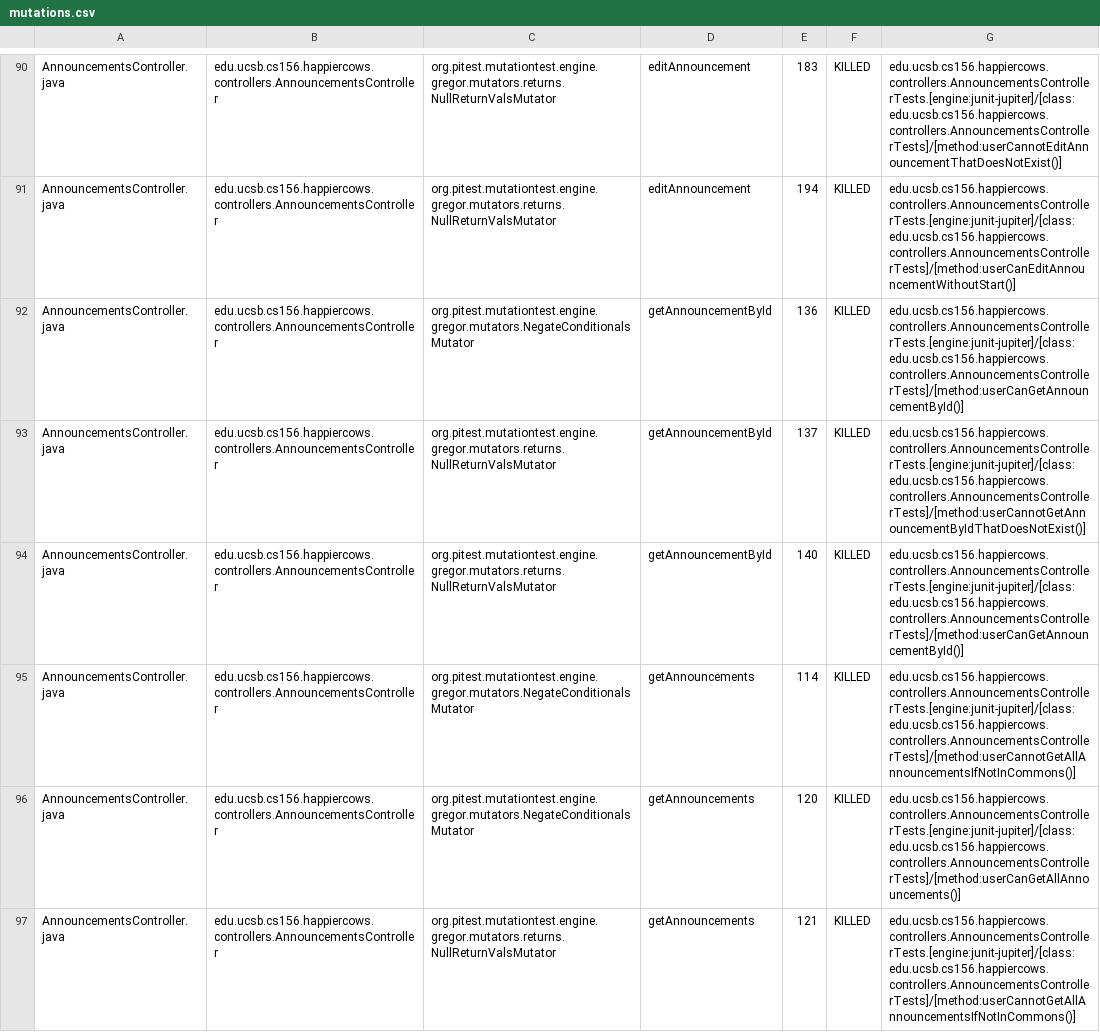
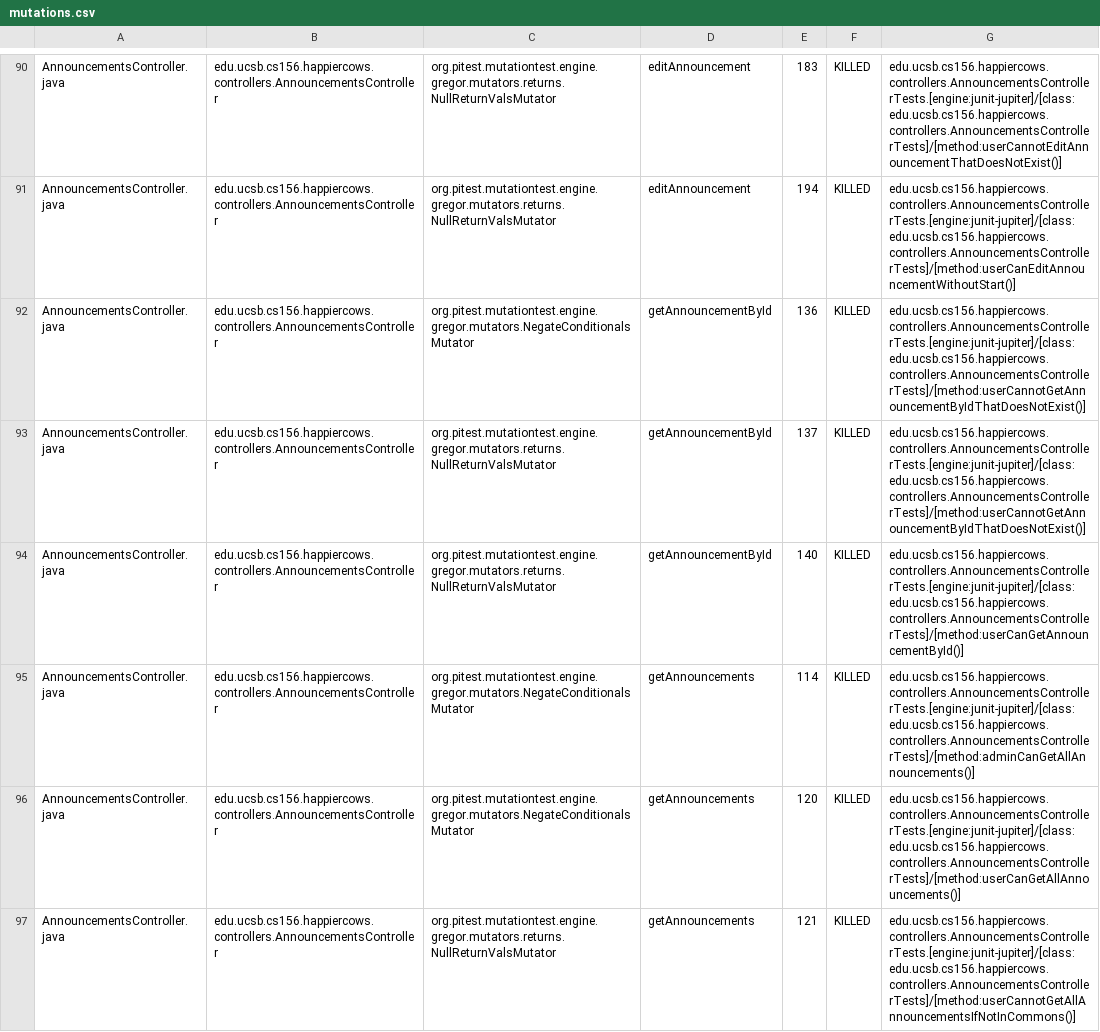
Before and after one commit to ucsb-cs156-f24/proj-happycows-f24-12, a CSV file: prs/38/pitest/mutations.csv, drawn as a sheet; only a part is shown, gaps mark what is left out; the diff covers the shown part only.

Commit message:
Deploying to gh-pages from @ ucsb-cs156-f24/proj-happycows-f24-12@1186b9775b877fd4fbf2ad143071aa8ae21608ef 🚀

```diff
--- a/prs/38/pitest/mutations.csv
+++ b/prs/38/pitest/mutations.csv
@@ -91,6 +91,6 @@ AnnouncementsController.java,edu.ucsb.cs156.happiercows.controllers.Announcement
 AnnouncementsController.java,edu.ucsb.cs156.happiercows.controllers.AnnouncementsController,org.pitest.mutationtest.engine.gregor.mutators.returns.NullReturnValsMutator,editAnnouncement,194,KILLED,edu.ucsb.cs156.happiercows.controllers.AnnouncementsControllerTests.[engine:junit-jupiter]/[class:edu.ucsb.cs156.happiercows.controllers.AnnouncementsControllerTests]/[method:userCanEditAnnouncementWithoutStart()]
-AnnouncementsController.java,edu.ucsb.cs156.happiercows.controllers.AnnouncementsController,org.pitest.mutationtest.engine.gregor.mutators.NegateConditionalsMutator,getAnnouncementById,136,KILLED,edu.ucsb.cs156.happiercows.controllers.AnnouncementsControllerTests.[engine:junit-jupiter]/[class:edu.ucsb.cs156.happiercows.controllers.AnnouncementsControllerTests]/[method:userCanGetAnnouncementById()]
+AnnouncementsController.java,edu.ucsb.cs156.happiercows.controllers.AnnouncementsController,org.pitest.mutationtest.engine.gregor.mutators.NegateConditionalsMutator,getAnnouncementById,136,KILLED,edu.ucsb.cs156.happiercows.controllers.AnnouncementsControllerTests.[engine:junit-jupiter]/[class:edu.ucsb.cs156.happiercows.controllers.AnnouncementsControllerTests]/[method:userCannotGetAnnouncementByIdThatDoesNotExist()]
 AnnouncementsController.java,edu.ucsb.cs156.happiercows.controllers.AnnouncementsController,org.pitest.mutationtest.engine.gregor.mutators.returns.NullReturnValsMutator,getAnnouncementById,137,KILLED,edu.ucsb.cs156.happiercows.controllers.AnnouncementsControllerTests.[engine:junit-jupiter]/[class:edu.ucsb.cs156.happiercows.controllers.AnnouncementsControllerTests]/[method:userCannotGetAnnouncementByIdThatDoesNotExist()]
 AnnouncementsController.java,edu.ucsb.cs156.happiercows.controllers.AnnouncementsController,org.pitest.mutationtest.engine.gregor.mutators.returns.NullReturnValsMutator,getAnnouncementById,140,KILLED,edu.ucsb.cs156.happiercows.controllers.AnnouncementsControllerTests.[engine:junit-jupiter]/[class:edu.ucsb.cs156.happiercows.controllers.AnnouncementsControllerTests]/[method:userCanGetAnnouncementById()]
-AnnouncementsController.java,edu.ucsb.cs156.happiercows.controllers.AnnouncementsController,org.pitest.mutationtest.engine.gregor.mutators.NegateConditionalsMutator,getAnnouncements,114,KILLED,edu.ucsb.cs156.happiercows.controllers.AnnouncementsControllerTests.[engine:junit-jupiter]/[class:edu.ucsb.cs156.happiercows.controllers.AnnouncementsControllerTests]/[method:userCannotGetAllAnnouncementsIfNotInCommons()]
+AnnouncementsController.java,edu.ucsb.cs156.happiercows.controllers.AnnouncementsController,org.pitest.mutationtest.engine.gregor.mutators.NegateConditionalsMutator,getAnnouncements,114,KILLED,edu.ucsb.cs156.happiercows.controllers.AnnouncementsControllerTests.[engine:junit-jupiter]/[class:edu.ucsb.cs156.happiercows.controllers.AnnouncementsControllerTests]/[method:adminCanGetAllAnnouncements()]
 AnnouncementsController.java,edu.ucsb.cs156.happiercows.controllers.AnnouncementsController,org.pitest.mutationtest.engine.gregor.mutators.NegateConditionalsMutator,getAnnouncements,120,KILLED,edu.ucsb.cs156.happiercows.controllers.AnnouncementsControllerTests.[engine:junit-jupiter]/[class:edu.ucsb.cs156.happiercows.controllers.AnnouncementsControllerTests]/[method:userCanGetAllAnnouncements()]
```
Also changed, not shown: 51 edited cells elsewhere in this file, 49 other files.
